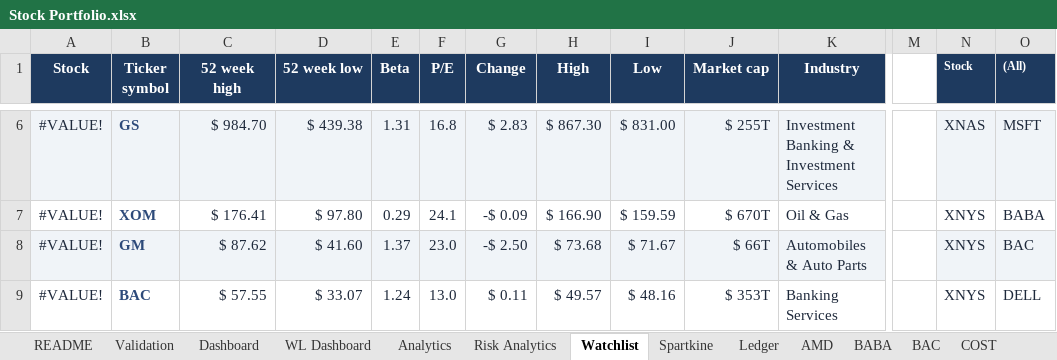
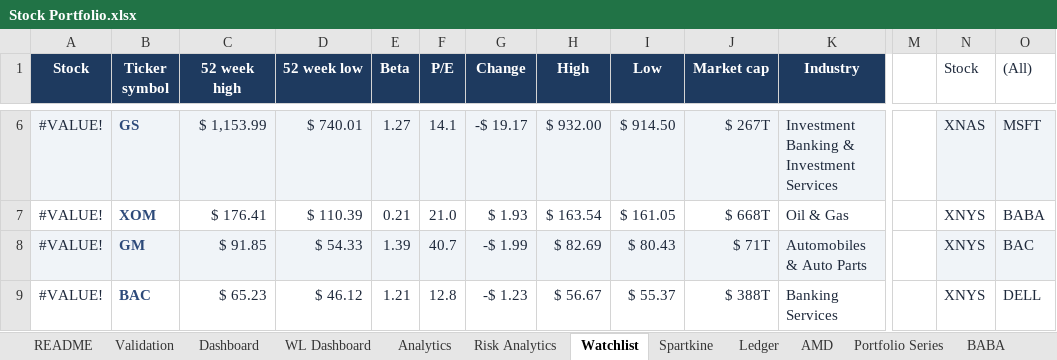
Before and after one commit to alvenyuka/Stock-Portfolio-Tracker-Analytics-Engine, an Excel workbook: Stock Portfolio.xlsx, sheet Watchlist, drawn as a sheet; only a part is shown, gaps mark what is left out; values as stored, in another font and other column widths than the file's, no borders; table styles not drawn; the diff covers the shown part only; the diff names each change by its address in the sheet, - before the commit and + after, or states it on an @@ line.

Commit message:
Fix the ledger netting and restate the portfolio from its trades
Holdings now net sales against purchases, cost basis uses average purchase
cost, and realised P&L is booked on each sale. Annual returns are the XIRR of
the dated trades rather than a fixed seven-year CAGR, with a starting guess and
a visible error when XIRR does not converge (it had silently returned zero for
a losing holding).

A new Portfolio Series sheet back-casts the current holdings over twelve months
of daily closes, and volatility, downside deviation, maximum drawdown,
historical VaR, beta, tracking error and the information ratio against SPY are
measured from it. Sharpe, Sortino, Calmar and parametric VaR now use those
measures instead of beta times a hardcoded market volatility.

Also fixed: the second price row read the third holding's prices; today's
percentage change and daily P&L mixed per-share and position values; the two
Sortino figures disagreed; a benchmark comparison had an empty benchmark; the
pass count skipped cells in error. Labels now say what each figure measures.

The validator rebuilds every figure from the ledger, prices and inputs and
reconciles 45 of 45; its tests cover the defects above.

```diff
--- a/Stock Portfolio.xlsx (sheet Watchlist)
+++ b/Stock Portfolio.xlsx (sheet Watchlist)
+sheet tab: Portfolio Series
@@ N1:O1 fill: #1E3A5F → none, bold: on → off, text colour: #FFFFFF → #1E293B, text size: larger @@
-C6 (52 week high): $ 984.70
+C6 (52 week high): $ 1,153.99
-D6 (52 week low): $ 439.38
+D6 (52 week low): $ 740.01
-E6 (Beta): 1.31
+E6 (Beta): 1.27
-F6 (P/E): 16.8
+F6 (P/E): 14.1
-G6 (Change): $ 2.83
+G6 (Change): -$ 19.17
-H6 (High): $ 867.30
+H6 (High): $ 932.00
-I6 (Low): $ 831.00
+I6 (Low): $ 914.50
-J6 (Market cap): $ 255T
+J6 (Market cap): $ 267T
-D7 (52 week low): $ 97.80
+D7 (52 week low): $ 110.39
-E7 (Beta): 0.29
+E7 (Beta): 0.21
-F7 (P/E): 24.1
+F7 (P/E): 21.0
-G7 (Change): -$ 0.09
+G7 (Change): $ 1.93
-H7 (High): $ 166.90
+H7 (High): $ 163.54
-I7 (Low): $ 159.59
+I7 (Low): $ 161.05
-J7 (Market cap): $ 670T
+J7 (Market cap): $ 668T
-C8 (52 week high): $ 87.62
+C8 (52 week high): $ 91.85
-D8 (52 week low): $ 41.60
+D8 (52 week low): $ 54.33
-E8 (Beta): 1.37
+E8 (Beta): 1.39
-F8 (P/E): 23.0
+F8 (P/E): 40.7
-G8 (Change): -$ 2.50
+G8 (Change): -$ 1.99
-H8 (High): $ 73.68
+H8 (High): $ 82.69
-I8 (Low): $ 71.67
+I8 (Low): $ 80.43
-J8 (Market cap): $ 66T
+J8 (Market cap): $ 71T
-C9 (52 week high): $ 57.55
+C9 (52 week high): $ 65.23
-D9 (52 week low): $ 33.07
+D9 (52 week low): $ 46.12
-E9 (Beta): 1.24
+E9 (Beta): 1.21
-F9 (P/E): 13.0
+F9 (P/E): 12.8
-G9 (Change): $ 0.11
+G9 (Change): -$ 1.23
-H9 (High): $ 49.57
+H9 (High): $ 56.67
-I9 (Low): $ 48.16
+I9 (Low): $ 55.37
-J9 (Market cap): $ 353T
+J9 (Market cap): $ 388T
```
Also changed, not shown: 44 edited cells elsewhere in this sheet, sheet Spartkine, sheet Dashboard, sheet WL Dashboard, sheet Risk Analytics, sheet XOM, sheet AMD, 11 more sheets, formulas that keep their value, charts or pictures, 2 other files.
